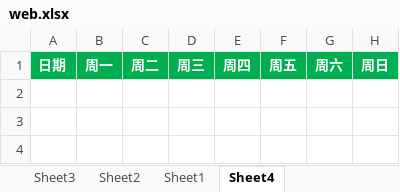
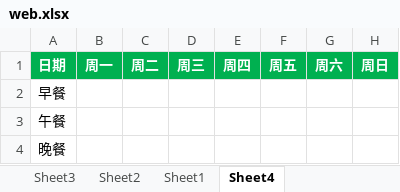
Before and after one commit to nowmobi/projectGames, an Excel workbook: game52/web.xlsx, sheet Sheet4, drawn as a sheet; values as stored, in another font and other column widths than the file's, no borders; the diff names each change by its address in the sheet, - before the commit and + after, or states it on an @@ line.

```diff
--- a/game52/web.xlsx (sheet Sheet4)
+++ b/game52/web.xlsx (sheet Sheet4)
+row 2: 早餐
+row 3: 午餐
+row 4: 晚餐
```
Also changed, not shown: sheet Sheet3, sheet Sheet2, game53/web.xlsx, 16 other files.
